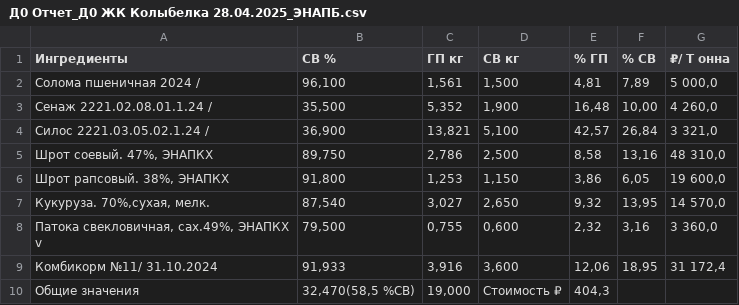
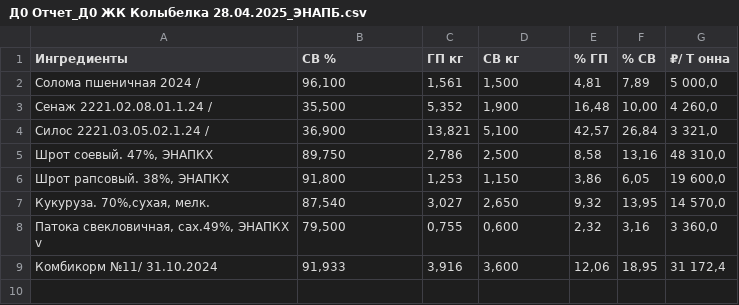
Before and after one commit to kiyotaka137/AgroTech, a CSV file: training/parsed_data/Д0 Отчет_Д0 ЖК Колыбелка 28.04.2025_ЭНАПБ.csv, drawn as a sheet; the diff names each change by its address in the sheet, - before the commit and + after, or states it on an @@ line.

```diff
--- a/training/parsed_data/Д0 Отчет_Д0 ЖК Колыбелка 28.04.2025_ЭНАПБ.csv
+++ b/training/parsed_data/Д0 Отчет_Д0 ЖК Колыбелка 28.04.2025_ЭНАПБ.csv
-row 10: Общие значения | 32,470(58,5 %СВ) | 19,000 | Стоимость ₽ | 404,3
```
Also changed, not shown: training/parsed_data/Отчет_Д1 Аристово 14.04.25_КНВ.csv, training/parsed_data/Отчет_ЖК Богданино Д1 14.04.25_v1_КНЮ.csv, 42 other files.
